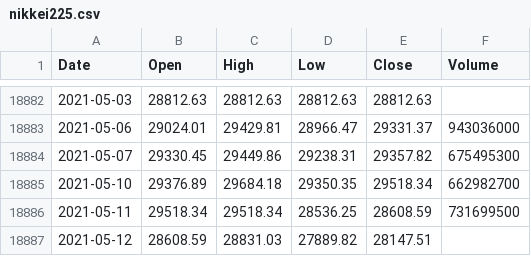
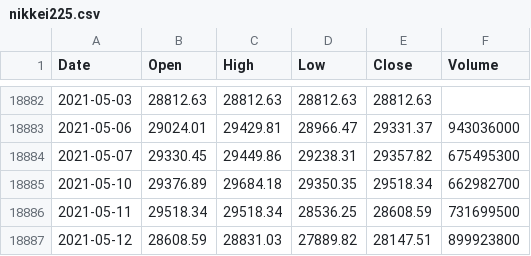
Before and after one commit to KwangYeol/stock-now, a CSV file: index/nikkei225.csv, drawn as a sheet; only a part is shown, gaps mark what is left out.

```diff
--- a/index/nikkei225.csv
+++ b/index/nikkei225.csv
@@ -18886,2 +18886,2 @@ Date,Open,High,Low,Close,Volume
 2021-05-11,29518.34,29518.34,28536.25,28608.59,731699500
-2021-05-12,28608.59,28831.03,27889.82,28147.51
+2021-05-12,28608.59,28831.03,27889.82,28147.51,899923800
```
Also changed, not shown: index/kospi.csv.
